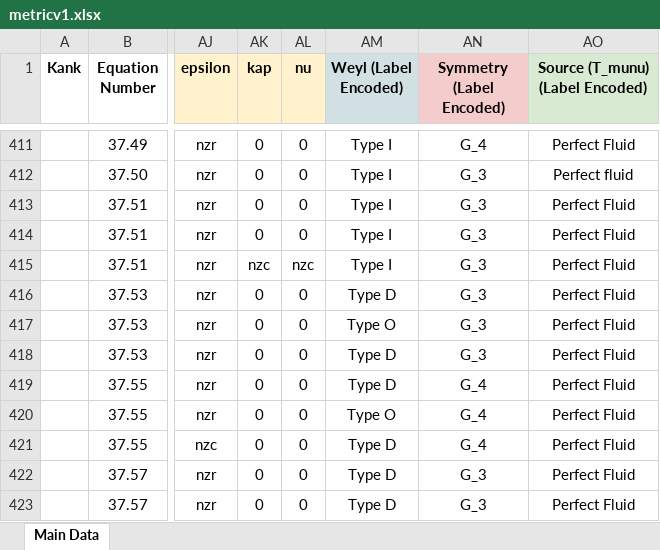
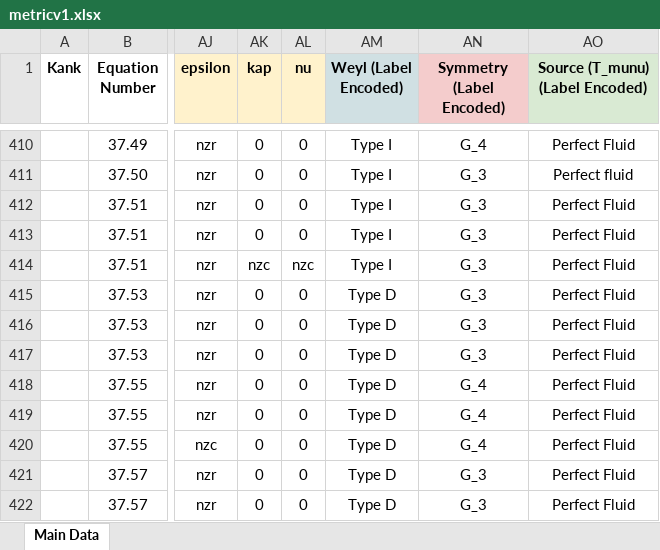
Before and after one commit to sudesb/metric-viewer, an Excel workbook: metricv1.xlsx, sheet Main Data, drawn as a sheet; only a part is shown, gaps mark what is left out; values as stored, in another font and other column widths than the file's, no borders; charts and pictures and conditional formats not drawn; addresses are those after the commit; the diff covers the shown part only; the diff names each change by its address in the sheet, - before the commit and + after, or states it on an @@ line.

Commit message:
Add files via upload

```diff
--- a/metricv1.xlsx (sheet Main Data)
+++ b/metricv1.xlsx (sheet Main Data)
-AM416 (Weyl (Label Encoded)): Type O
+AM416 (Weyl (Label Encoded)): Type D
-AM419 (Weyl (Label Encoded)): Type O
+AM419 (Weyl (Label Encoded)): Type D
```
Also changed, not shown: 1 removed row and 1 edited cell elsewhere in this sheet.
